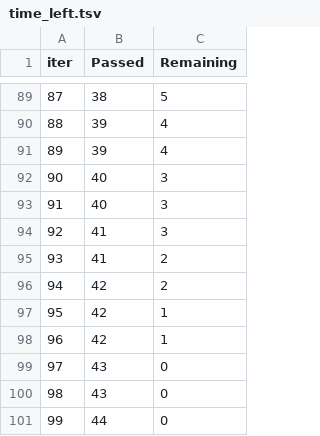
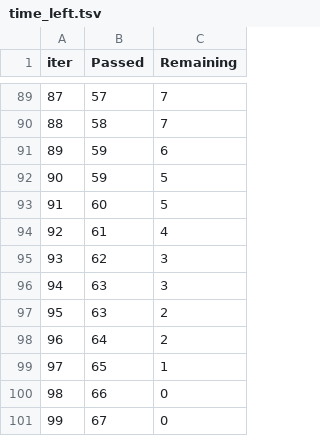
Before and after one commit to yjjunnie/NALA-LearnScape, a TSV file: nala/backend/prediction_model/catboost_info/time_left.tsv, drawn as a sheet; only a part is shown, gaps mark what is left out; the diff covers the shown part only.

```diff
--- a/nala/backend/prediction_model/catboost_info/time_left.tsv
+++ b/nala/backend/prediction_model/catboost_info/time_left.tsv
@@ -89,13 +89,13 @@ iter	Passed	Remaining
-87	38	5
-88	39	4
-89	39	4
-90	40	3
-91	40	3
-92	41	3
-93	41	2
-94	42	2
-95	42	1
-96	42	1
-97	43	0
-98	43	0
-99	44	0
+87	57	7
+88	58	7
+89	59	6
+90	59	5
+91	60	5
+92	61	4
+93	62	3
+94	63	3
+95	63	2
+96	64	2
+97	65	1
+98	66	0
+99	67	0
```
Also changed, not shown: 171 edited cells elsewhere in this file, 12 other files.
